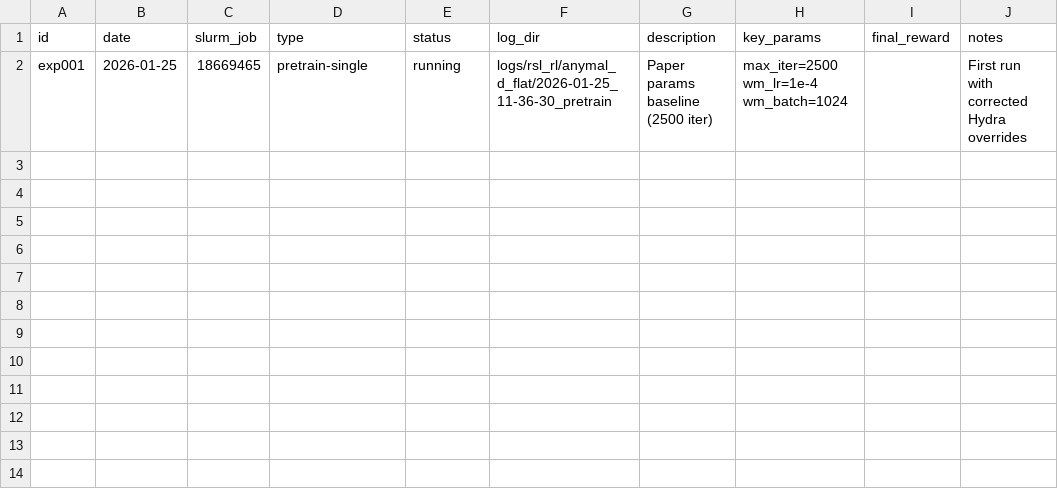
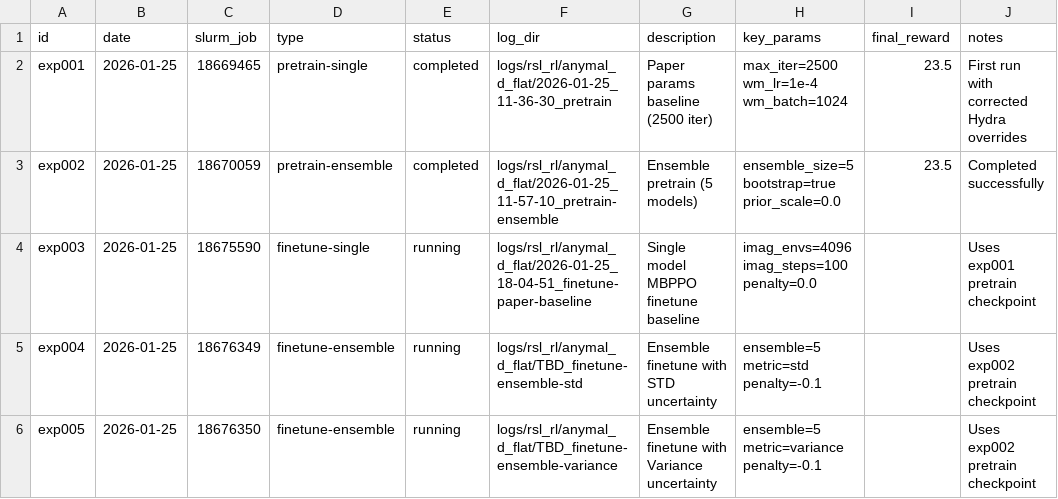
Before and after one commit to j001522/robotic_world_model, a CSV file: experiments/experiments.csv, drawn as a sheet.

Commit message:
Add analysis pipeline, evaluation scripts, and SLURM configurations
- Add scripts/analysis/ with evaluation and plotting tools for uncertainty
  modeling experiments (error vs uncertainty, hallucination horizon, noise
  robustness, faithfulness gap, training curves)
- Add world model evaluation script and paper results pipeline
- Add/update SLURM scripts for ensemble training variants (priors, variance,
  bootstrap with/without penalty), trajectory recording, visualization
- Update experiments.csv tracking, visualize.py, and manager_based_mbrl_env.py
- Remove obsolete slurm scripts (no_bootstrap, ensemble_benchmark)

```diff
--- a/experiments/experiments.csv
+++ b/experiments/experiments.csv
@@ -1,2 +1,6 @@
 id,date,slurm_job,type,status,log_dir,description,key_params,final_reward,notes
-exp001,2026-01-25,18669465,pretrain-single,running,logs/rsl_rl/anymal_d_flat/2026-01-25_11-36-30_pretrain,Paper params baseline (2500 iter),max_iter=2500 wm_lr=1e-4 wm_batch=1024,,First run with corrected Hydra overrides
+exp001,2026-01-25,18669465,pretrain-single,completed,logs/rsl_rl/anymal_d_flat/2026-01-25_11-36-30_pretrain,Paper params baseline (2500 iter),max_iter=2500 wm_lr=1e-4 wm_batch=1024,23.5,First run with corrected Hydra overrides
+exp002,2026-01-25,18670059,pretrain-ensemble,completed,logs/rsl_rl/anymal_d_flat/2026-01-25_11-57-10_pretrain-ensemble,Ensemble pretrain (5 models),ensemble_size=5 bootstrap=true prior_scale=0.0,23.5,Completed successfully
+exp003,2026-01-25,18675590,finetune-single,running,logs/rsl_rl/anymal_d_flat/2026-01-25_18-04-51_finetune-paper-baseline,Single model MBPPO finetune baseline,imag_envs=4096 imag_steps=100 penalty=0.0,,Uses exp001 pretrain checkpoint
+exp004,2026-01-25,18676349,finetune-ensemble,running,logs/rsl_rl/anymal_d_flat/TBD_finetune-ensemble-std,Ensemble finetune with STD uncertainty,ensemble=5 metric=std penalty=-0.1,,Uses exp002 pretrain checkpoint
+exp005,2026-01-25,18676350,finetune-ensemble,running,logs/rsl_rl/anymal_d_flat/TBD_finetune-ensemble-variance,Ensemble finetune with Variance uncertainty,ensemble=5 metric=variance penalty=-0.1,,Uses exp002 pretrain checkpoint
```
Also changed, not shown: 43 other files.
